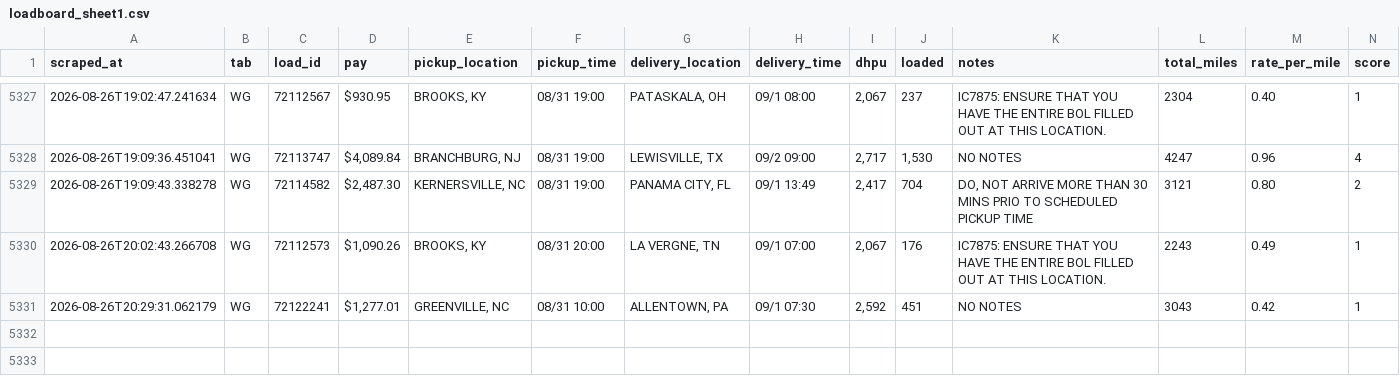
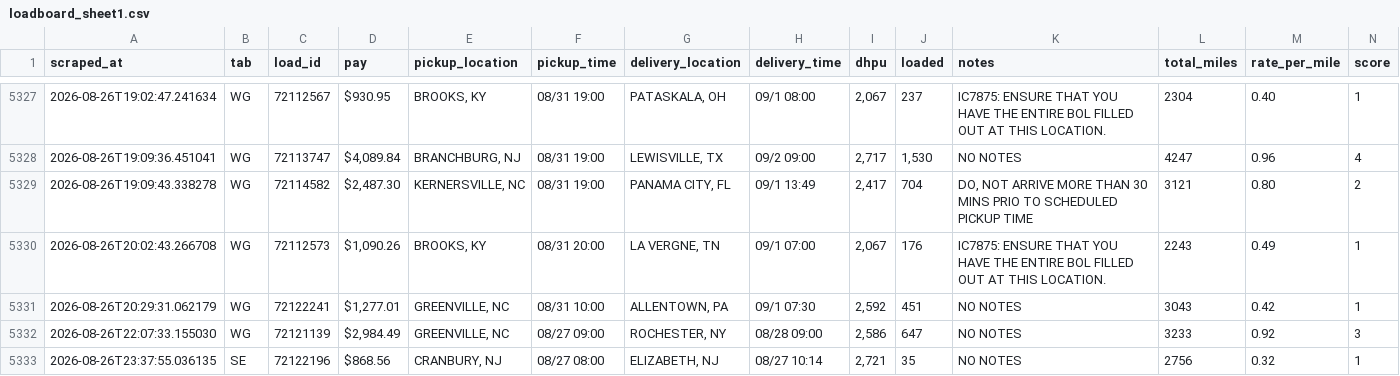
Before and after one commit to Load-board/dbexpedited-policies, a CSV file: data/loadboard_sheet1.csv, drawn as a sheet; only a part is shown, gaps mark what is left out; rows hold the shown columns only; the diff names each change by its address in the sheet, - before the commit and + after, or states it on an @@ line.

Commit message:
Auto-update data/loadboard_sheet1.csv (2026-08-27T07:18:36.412Z)

```diff
--- a/data/loadboard_sheet1.csv
+++ b/data/loadboard_sheet1.csv
+row 5332: 2026-08-26T22:07:33.155030 | WG | 72121139 | $2,984.49 | GREENVILLE, NC | 08/27 09:00 | ROCHESTER, NY | 08/28 09:00 | 2,586 | 647 | NO NOTES | 3233 | 0.92 | 3
+row 5333: 2026-08-26T23:37:55.036135 | SE | 72122196 | $868.56 | CRANBURY, NJ | 08/27 08:00 | ELIZABETH, NJ | 08/27 10:14 | 2,721 | 35 | NO NOTES | 2756 | 0.32 | 1
```
